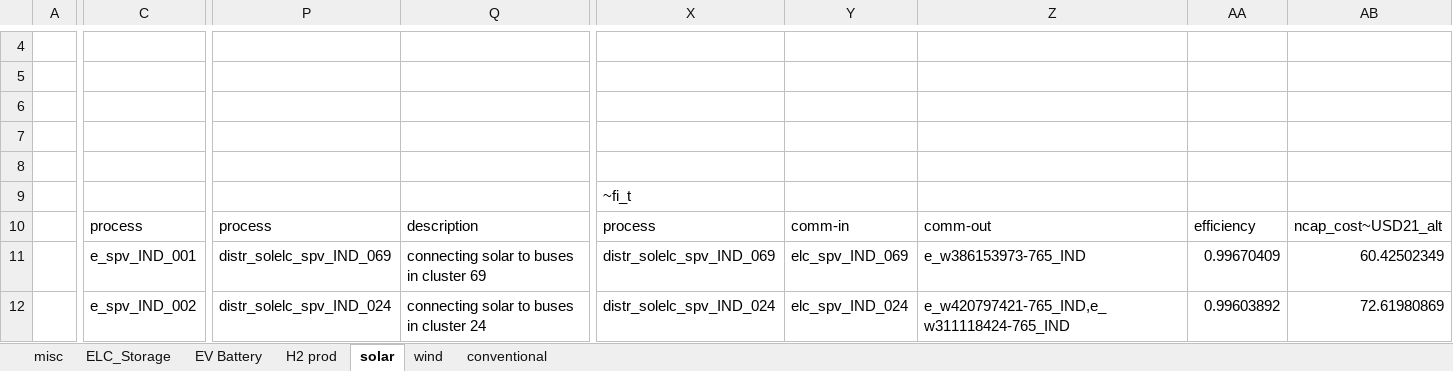
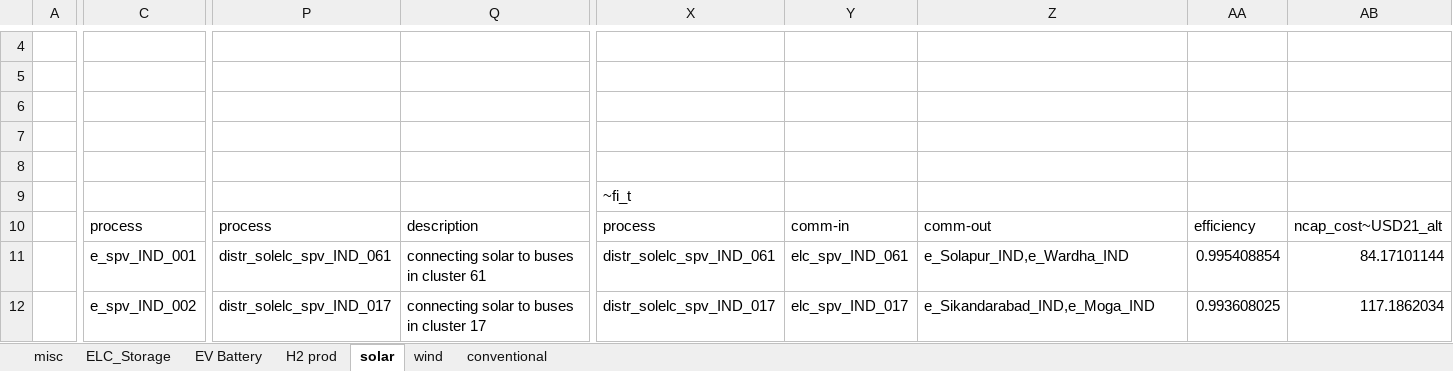
Before and after one commit to kanors-himanshu03/vervestacks_models, an Excel workbook: VerveStacks_IND_grids_kan10/SubRES_Tmpl/SubRES_New_RE_and_Conventional.xlsx, sheet solar, drawn as a sheet; only a part is shown, gaps mark what is left out; values as stored, in another font and other column widths than the file's, no borders; the diff covers the shown part only; the diff names each change by its address in the sheet, - before the commit and + after, or states it on an @@ line.

```diff
--- a/VerveStacks_IND_grids_kan10/SubRES_Tmpl/SubRES_New_RE_and_Conventional.xlsx (sheet solar)
+++ b/VerveStacks_IND_grids_kan10/SubRES_Tmpl/SubRES_New_RE_and_Conventional.xlsx (sheet solar)
-P11: distr_solelc_spv_IND_069
+P11: distr_solelc_spv_IND_061
-Q11: connecting solar to buses in cluster 69
+Q11: connecting solar to buses in cluster 61
-X11: distr_solelc_spv_IND_069
+X11: distr_solelc_spv_IND_061
-Y11: elc_spv_IND_069
+Y11: elc_spv_IND_061
-Z11: e_w386153973-765_IND
+Z11: e_Solapur_IND,e_Wardha_IND
-AA11: 0.99670409
+AA11: 0.995408854
-AB11: 60.42502349
+AB11: 84.17101144
-P12: distr_solelc_spv_IND_024
+P12: distr_solelc_spv_IND_017
-Q12: connecting solar to buses in cluster 24
+Q12: connecting solar to buses in cluster 17
-X12: distr_solelc_spv_IND_024
+X12: distr_solelc_spv_IND_017
-Y12: elc_spv_IND_024
+Y12: elc_spv_IND_017
-Z12: e_w420797421-765_IND,e_w311118424-765_IND
+Z12: e_Sikandarabad_IND,e_Moga_IND
-AA12: 0.99603892
+AA12: 0.993608025
-AB12: 72.61980869
+AB12: 117.1862034
```
Also changed, not shown: 1109 edited cells elsewhere in this sheet, VerveStacks_IND_grids_kan10/Sets-vervestacks.xlsx, VerveStacks_IND_grids_kan10/SubRES_Tmpl/SubRES_New_RE_and_Conventional_Trans.xlsx, 26 other files.
